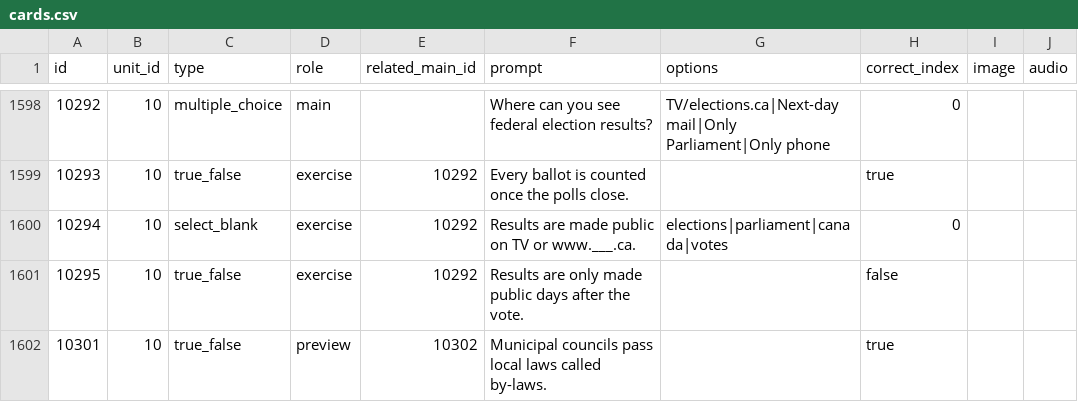
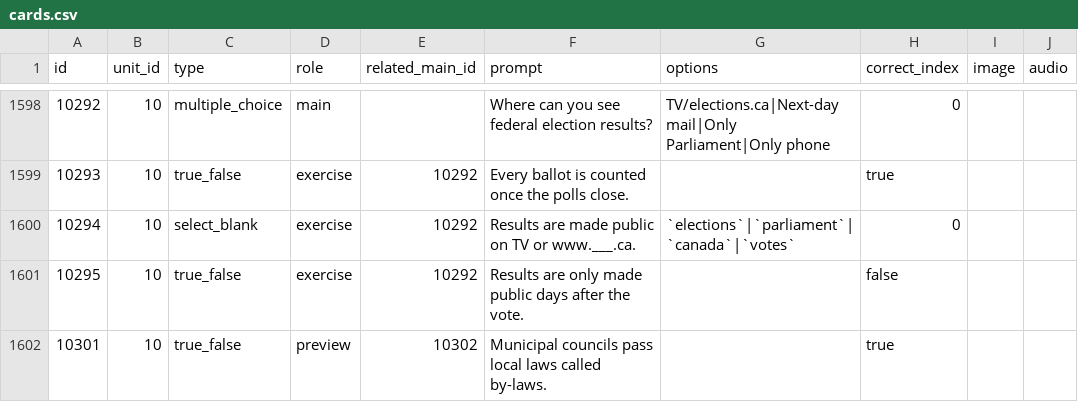
Before and after one commit to yaaddi-courses/canadian-citizenship, a CSV file: source/cards.csv, drawn as a sheet; only a part is shown, gaps mark what is left out; the diff names each change by its address in the sheet, - before the commit and + after, or states it on an @@ line.

Commit message:
v1.0.1: Wrapped code, commands and file names in backticks so they render as code (1 card(s)).

```diff
--- a/source/cards.csv
+++ b/source/cards.csv
-G1600 (options): elections|parliament|canada|votes
+G1600 (options): `elections`|`parliament`|`canada`|`votes`
```
Also changed, not shown: 3 other files.
